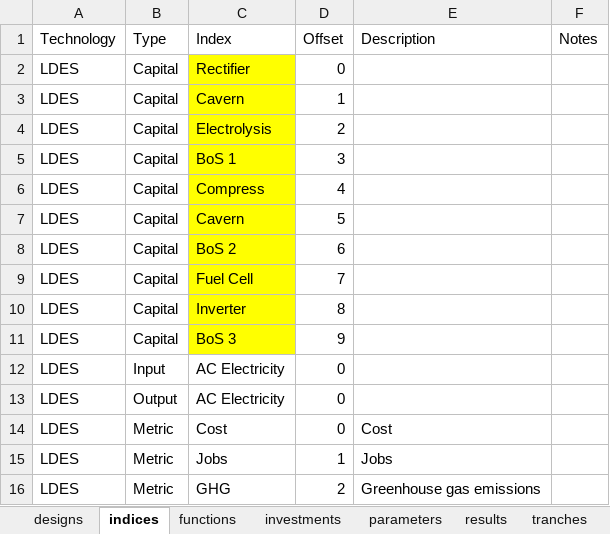
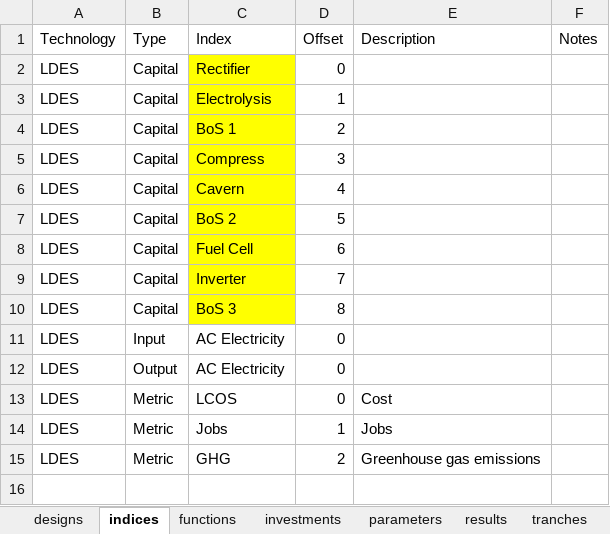
Before and after one commit to NREL/tyche, an Excel workbook: src/technology/ldes/ldes.xlsx, sheet indices, drawn as a sheet; values as stored, in another font and other column widths than the file's, no borders; removed rows and columns are numbered as before the commit, all else as after; the diff names each change by its address in the sheet, - before the commit and + after, or states it on an @@ line.

```diff
--- a/src/technology/ldes/ldes.xlsx (sheet indices)
+++ b/src/technology/ldes/ldes.xlsx (sheet indices)
-C3 (Index): Cavern
+C3 (Index): Electrolysis
-C4 (Index): Electrolysis
+C4 (Index): BoS 1
-C5 (Index): BoS 1
+C5 (Index): Compress
-C6 (Index): Compress
+C6 (Index): Cavern
-C7 (Index): Cavern
+C7 (Index): BoS 2
-C8 (Index): BoS 2
+C8 (Index): Fuel Cell
-C9 (Index): Fuel Cell
+C9 (Index): Inverter
-C10 (Index): Inverter
+C10 (Index): BoS 3
-row 11: LDES | Capital | BoS 3 | 9
-C13 (Index): Cost
+C13 (Index): LCOS
```
Also changed, not shown: sheet parameters, sheet designs, sheet tranches, sheet results, sheet investments, src/technology/ldes/datastructure.xlsx, 3 other files.
